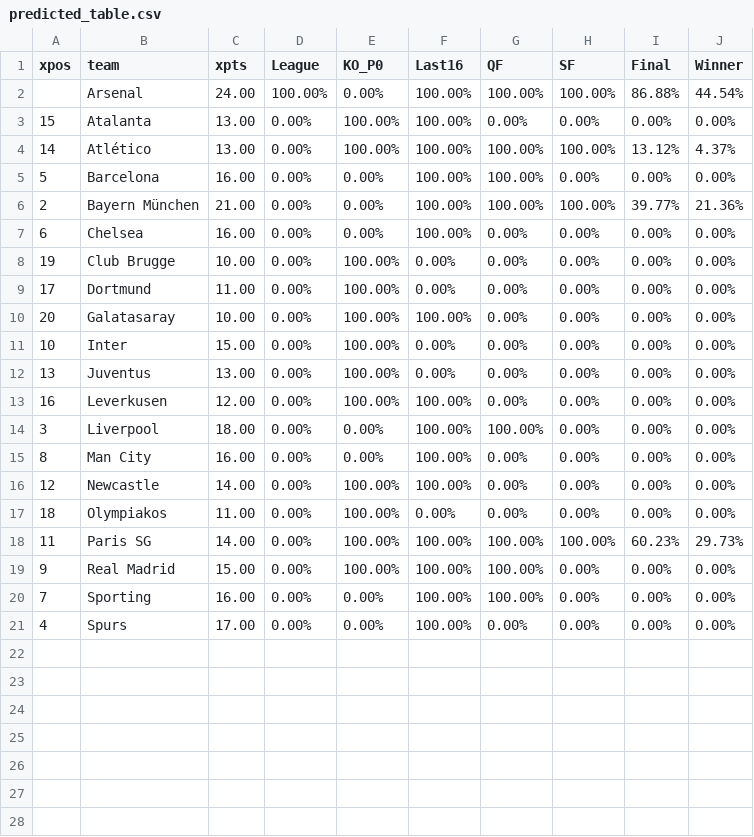
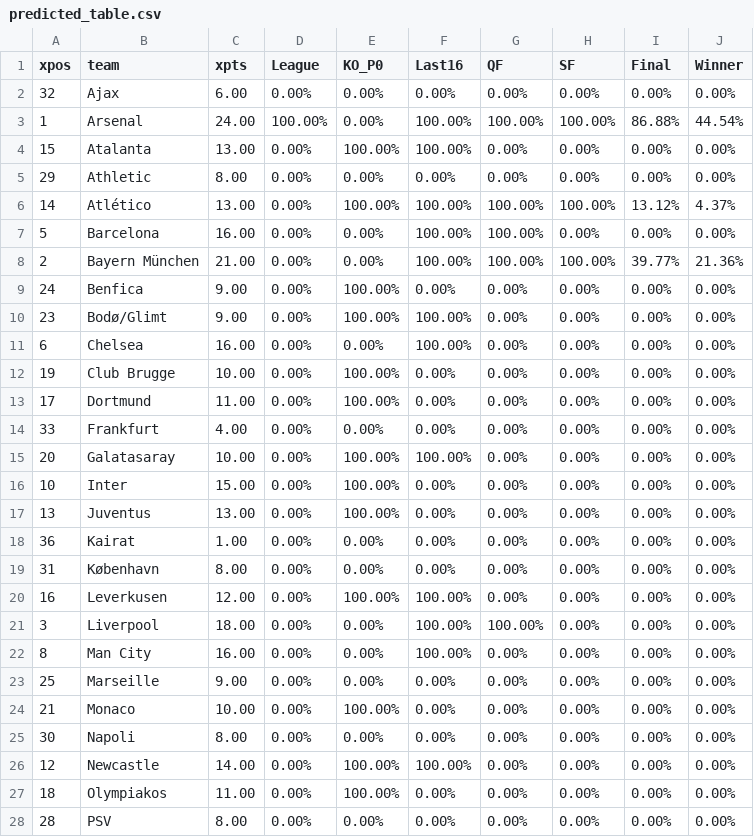
Before and after one commit to salomonmowen/soccer-scraper, a CSV file: predicted_table.csv, drawn as a sheet; only a part is shown; the shorter side is filled out with more unchanged rows; the diff covers the shown part only.

```diff
--- a/predicted_table.csv
+++ b/predicted_table.csv
@@ -1,4 +1,6 @@
 xpos,team,xpts,League,KO_P0,Last16,QF,SF,Final,Winner
-,Arsenal,24.00,100.00%,0.00%,100.00%,100.00%,100.00%,86.88%,44.54%
+32,Ajax,6.00,0.00%,0.00%,0.00%,0.00%,0.00%,0.00%,0.00%
+1,Arsenal,24.00,100.00%,0.00%,100.00%,100.00%,100.00%,86.88%,44.54%
 15,Atalanta,13.00,0.00%,100.00%,100.00%,0.00%,0.00%,0.00%,0.00%
+29,Athletic,8.00,0.00%,0.00%,0.00%,0.00%,0.00%,0.00%,0.00%
 14,Atlético,13.00,0.00%,100.00%,100.00%,100.00%,100.00%,13.12%,4.37%
@@ -6,2 +8,4 @@ xpos,team,xpts,League,KO_P0,Last16,QF,SF,Final,Winner
 2,Bayern München,21.00,0.00%,0.00%,100.00%,100.00%,100.00%,39.77%,21.36%
+24,Benfica,9.00,0.00%,100.00%,0.00%,0.00%,0.00%,0.00%,0.00%
+23,Bodø/Glimt,9.00,0.00%,100.00%,100.00%,0.00%,0.00%,0.00%,0.00%
 6,Chelsea,16.00,0.00%,0.00%,100.00%,0.00%,0.00%,0.00%,0.00%
@@ -9,2 +13,3 @@ xpos,team,xpts,League,KO_P0,Last16,QF,SF,Final,Winner
 17,Dortmund,11.00,0.00%,100.00%,0.00%,0.00%,0.00%,0.00%,0.00%
+33,Frankfurt,4.00,0.00%,0.00%,0.00%,0.00%,0.00%,0.00%,0.00%
 20,Galatasaray,10.00,0.00%,100.00%,100.00%,0.00%,0.00%,0.00%,0.00%
@@ -12,2 +17,4 @@ xpos,team,xpts,League,KO_P0,Last16,QF,SF,Final,Winner
 13,Juventus,13.00,0.00%,100.00%,0.00%,0.00%,0.00%,0.00%,0.00%
+36,Kairat,1.00,0.00%,0.00%,0.00%,0.00%,0.00%,0.00%,0.00%
+31,København,8.00,0.00%,0.00%,0.00%,0.00%,0.00%,0.00%,0.00%
 16,Leverkusen,12.00,0.00%,100.00%,100.00%,0.00%,0.00%,0.00%,0.00%
@@ -15,3 +22,7 @@ xpos,team,xpts,League,KO_P0,Last16,QF,SF,Final,Winner
 8,Man City,16.00,0.00%,0.00%,100.00%,0.00%,0.00%,0.00%,0.00%
+25,Marseille,9.00,0.00%,0.00%,0.00%,0.00%,0.00%,0.00%,0.00%
+21,Monaco,10.00,0.00%,100.00%,0.00%,0.00%,0.00%,0.00%,0.00%
+30,Napoli,8.00,0.00%,0.00%,0.00%,0.00%,0.00%,0.00%,0.00%
 12,Newcastle,14.00,0.00%,100.00%,100.00%,0.00%,0.00%,0.00%,0.00%
 18,Olympiakos,11.00,0.00%,100.00%,0.00%,0.00%,0.00%,0.00%,0.00%
+28,PSV,8.00,0.00%,0.00%,0.00%,0.00%,0.00%,0.00%,0.00%
```
Also changed, not shown: 5 added rows elsewhere in this file.
